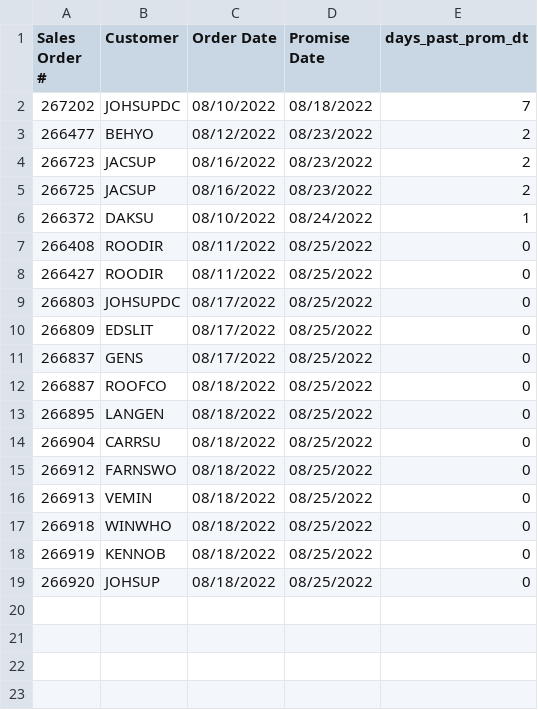
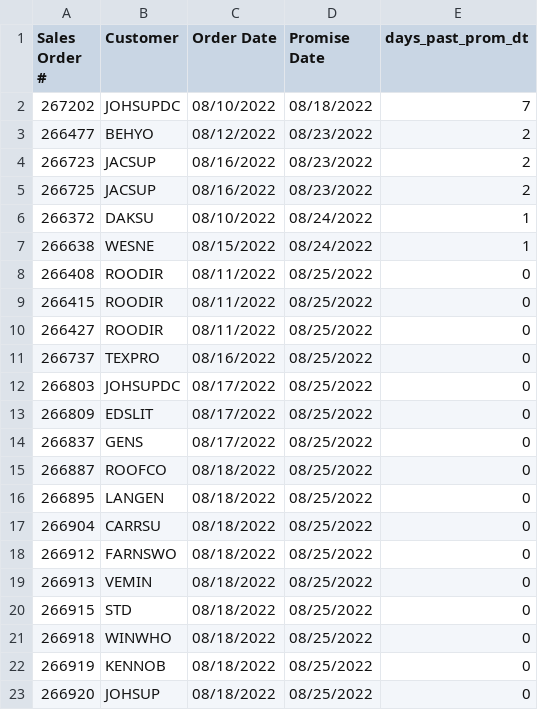
Before and after one commit to famcomfg/pi, a CSV file: out_dso_wrse_qoh_gt0_summ_dash.csv, drawn as a sheet.

```diff
--- a/out_dso_wrse_qoh_gt0_summ_dash.csv
+++ b/out_dso_wrse_qoh_gt0_summ_dash.csv
@@ -6,4 +6,7 @@ Sales Order #,Customer,Order Date,Promise Date,days_past_prom_dt
 266372,DAKSU,08/10/2022,08/24/2022,1
+266638,WESNE,08/15/2022,08/24/2022,1
 266408,ROODIR,08/11/2022,08/25/2022,0
+266415,ROODIR,08/11/2022,08/25/2022,0
 266427,ROODIR,08/11/2022,08/25/2022,0
+266737,TEXPRO,08/16/2022,08/25/2022,0
 266803,JOHSUPDC,08/17/2022,08/25/2022,0
@@ -16,2 +19,3 @@ Sales Order #,Customer,Order Date,Promise Date,days_past_prom_dt
 266913,VEMIN,08/18/2022,08/25/2022,0
+266915,STD,08/18/2022,08/25/2022,0
 266918,WINWHO,08/18/2022,08/25/2022,0
```
Also changed, not shown: out_dso_wrse_qoh_gt0_amaz_web_dtl_dash.csv, out_dso_wrse_qoh_gt0_amaz_web_summ_dash.csv, 1 other file.
